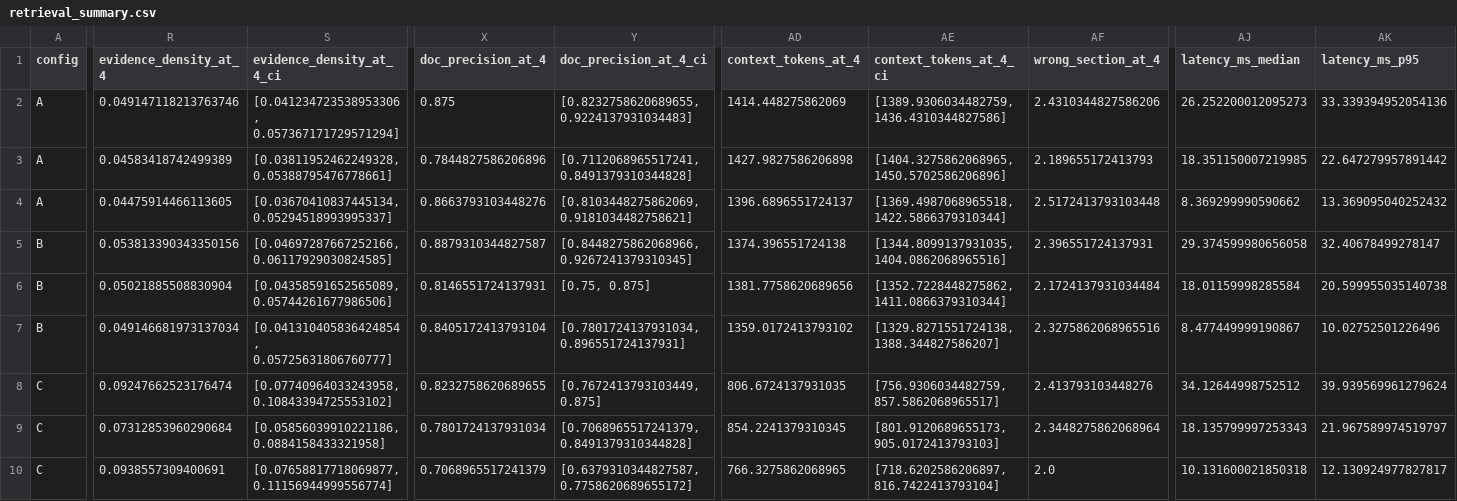
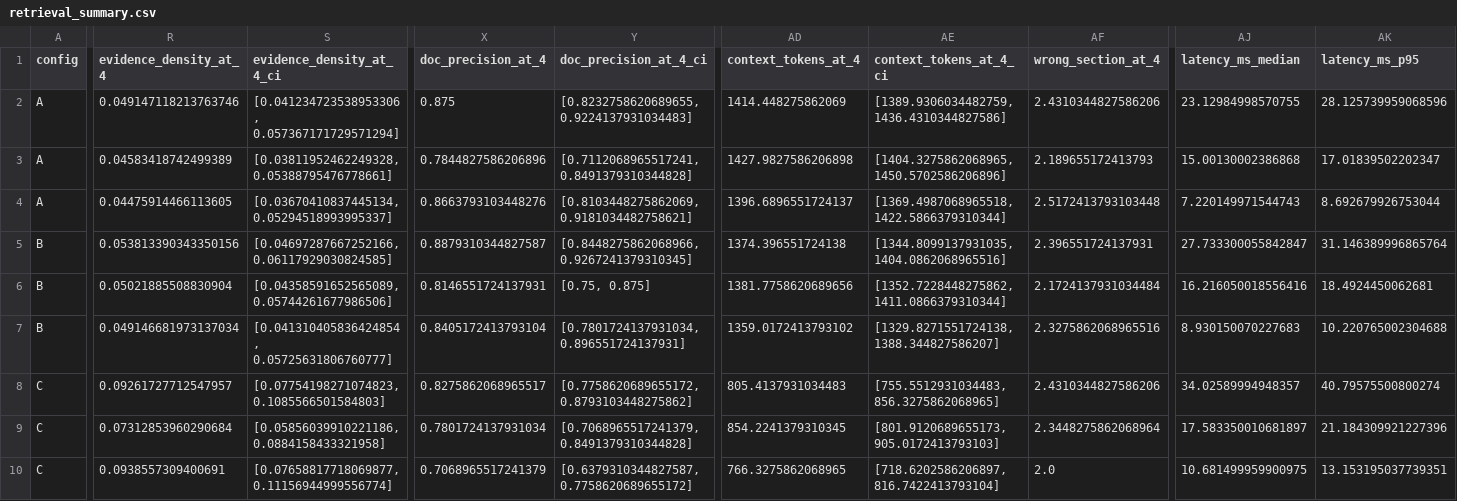
Before and after one commit to thuanngza2203/capstone-project-039-253, a CSV file: RAG-module/reports/2026-09-24-chunking-comparison/retrieval_summary.csv, drawn as a sheet; only a part is shown, gaps mark what is left out; the diff covers the shown part only; the diff names each change by its address in the sheet, - before the commit and + after, or states it on an @@ line.

```diff
--- a/RAG-module/reports/2026-09-24-chunking-comparison/retrieval_summary.csv
+++ b/RAG-module/reports/2026-09-24-chunking-comparison/retrieval_summary.csv
-AJ2 (latency_ms_median): 26.252200012095273
+AJ2 (latency_ms_median): 23.12984998570755
-AK2 (latency_ms_p95): 33.339394952054136
+AK2 (latency_ms_p95): 28.125739959068596
-AJ3 (latency_ms_median): 18.351150007219985
+AJ3 (latency_ms_median): 15.00130002386868
-AK3 (latency_ms_p95): 22.647279957891442
+AK3 (latency_ms_p95): 17.01839502202347
-AJ4 (latency_ms_median): 8.369299990590662
+AJ4 (latency_ms_median): 7.220149971544743
-AK4 (latency_ms_p95): 13.369095040252432
+AK4 (latency_ms_p95): 8.692679926753044
-AJ5 (latency_ms_median): 29.374599980656058
+AJ5 (latency_ms_median): 27.733300055842847
-AK5 (latency_ms_p95): 32.40678499278147
+AK5 (latency_ms_p95): 31.146389996865764
-AJ6 (latency_ms_median): 18.01159998285584
+AJ6 (latency_ms_median): 16.216050018556416
-AK6 (latency_ms_p95): 20.599955035140738
+AK6 (latency_ms_p95): 18.4924450062681
-AJ7 (latency_ms_median): 8.477449999190867
+AJ7 (latency_ms_median): 8.930150070227683
-AK7 (latency_ms_p95): 10.02752501226496
+AK7 (latency_ms_p95): 10.220765002304688
-R8 (evidence_density_at_4): 0.09247662523176474
+R8 (evidence_density_at_4): 0.09261727712547957
-S8 (evidence_density_at_4_ci): [0.07740964033243958, 0.10843394725553102]
+S8 (evidence_density_at_4_ci): [0.07754198271074823, 0.1085566501584803]
-X8 (doc_precision_at_4): 0.8232758620689655
+X8 (doc_precision_at_4): 0.8275862068965517
-Y8 (doc_precision_at_4_ci): [0.7672413793103449, 0.875]
+Y8 (doc_precision_at_4_ci): [0.7758620689655172, 0.8793103448275862]
-AD8 (context_tokens_at_4): 806.6724137931035
+AD8 (context_tokens_at_4): 805.4137931034483
-AE8 (context_tokens_at_4_ci): [756.9306034482759, 857.5862068965517]
+AE8 (context_tokens_at_4_ci): [755.5512931034483, 856.3275862068965]
-AF8 (wrong_section_at_4): 2.413793103448276
+AF8 (wrong_section_at_4): 2.4310344827586206
-AJ8 (latency_ms_median): 34.12644998752512
+AJ8 (latency_ms_median): 34.02589994948357
-AK8 (latency_ms_p95): 39.939569961279624
+AK8 (latency_ms_p95): 40.79575500800274
-AJ9 (latency_ms_median): 18.135799997253343
+AJ9 (latency_ms_median): 17.583350010681897
-AK9 (latency_ms_p95): 21.967589974519797
+AK9 (latency_ms_p95): 21.184309921227396
-AJ10 (latency_ms_median): 10.131600021850318
+AJ10 (latency_ms_median): 10.681499959900975
-AK10 (latency_ms_p95): 12.130924977827817
+AK10 (latency_ms_p95): 13.153195037739351
```
Also changed, not shown: 2 edited cells elsewhere in this file, RAG-module/reports/2026-09-24-chunking-comparison/per_query.csv, RAG-module/reports/2026-09-24-chunking-comparison/significance.csv, 7 other files.
